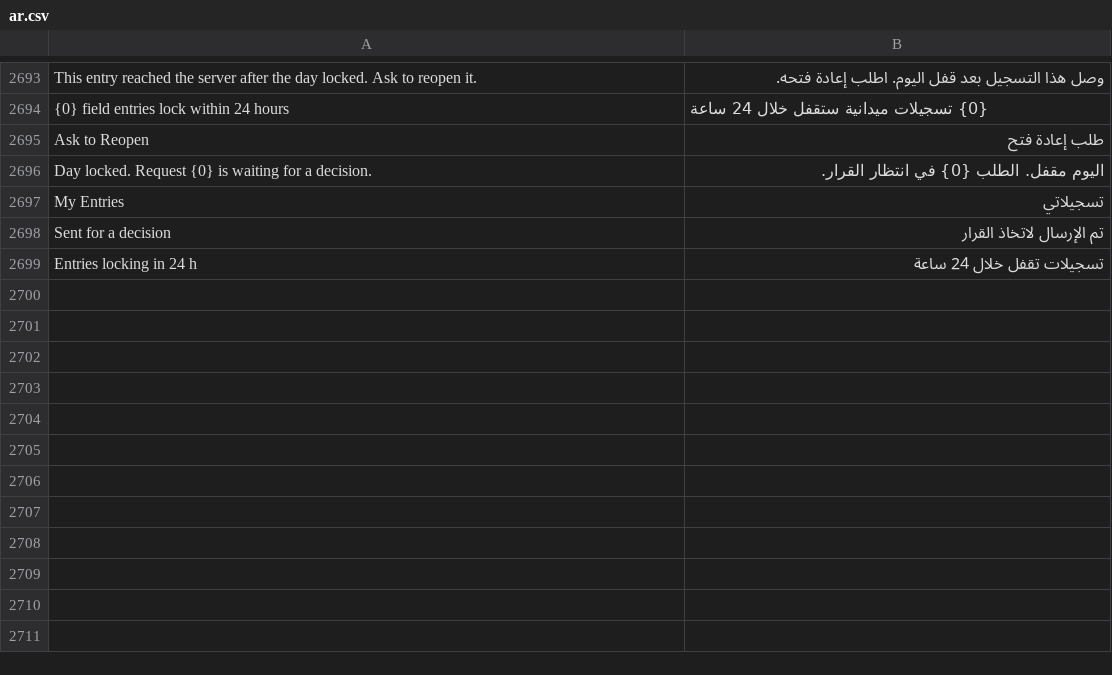
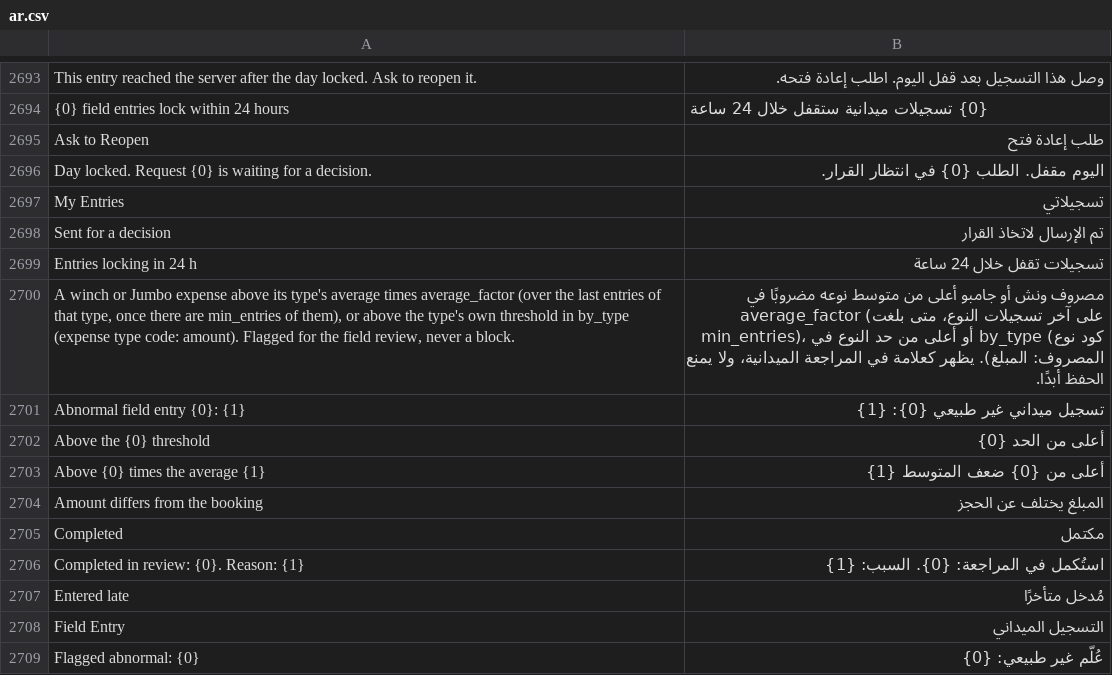
Before and after one commit to MostafaELShehabey/Smart-Power, a CSV file: smart_power/translations/ar.csv, drawn as a sheet; only a part is shown, gaps mark what is left out; the diff covers the shown part only.

```diff
--- a/smart_power/translations/ar.csv
+++ b/smart_power/translations/ar.csv
@@ -2699 +2699,11 @@ Sent for a decision,تم الإرسال لاتخاذ القرار
 Entries locking in 24 h,تسجيلات تقفل خلال 24 ساعة
+"A winch or Jumbo expense above its type's average times average_factor (over the last entries of that type, once there are min_entries of them), or above the type's own threshold in by_type (expense type code: amount). Flagged for the field review, never a block.",مصروف ونش أو جامبو أعلى من متوسط نوعه مضروبًا في average_factor (على آخر تسجيلات النوع، متى بلغت min_entries)، أو أعلى من حد النوع في by_type (كود نوع المصروف: المبلغ). يظهر كعلامة في المراجعة الميدانية، ولا يمنع الحفظ أبدًا.
+Abnormal field entry {0}: {1},تسجيل ميداني غير طبيعي {0}: {1}
+Above the {0} threshold,أعلى من الحد {0}
+Above {0} times the average {1},أعلى من {0} ضعف المتوسط {1}
+Amount differs from the booking,المبلغ يختلف عن الحجز
+Completed,مكتمل
+Completed in review: {0}. Reason: {1},استُكمل في المراجعة: {0}. السبب: {1}
+Entered late,مُدخل متأخرًا
+Field Entry,التسجيل الميداني
+Flagged abnormal: {0},عُلّم غير طبيعي: {0}
```
Also changed, not shown: 19 added rows elsewhere in this file, 12 other files.
